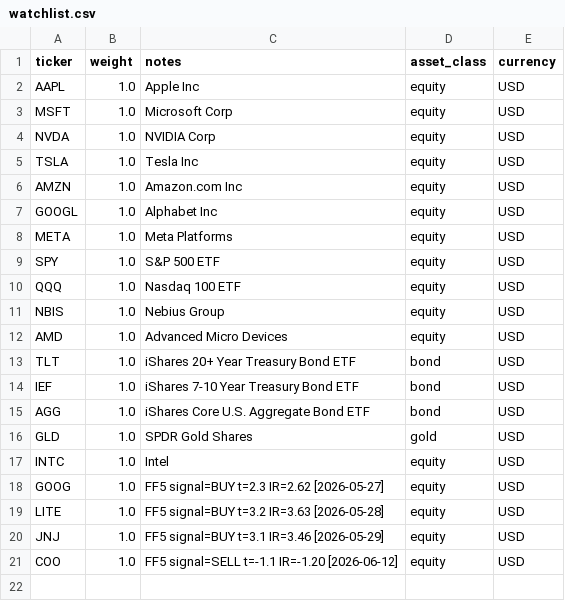
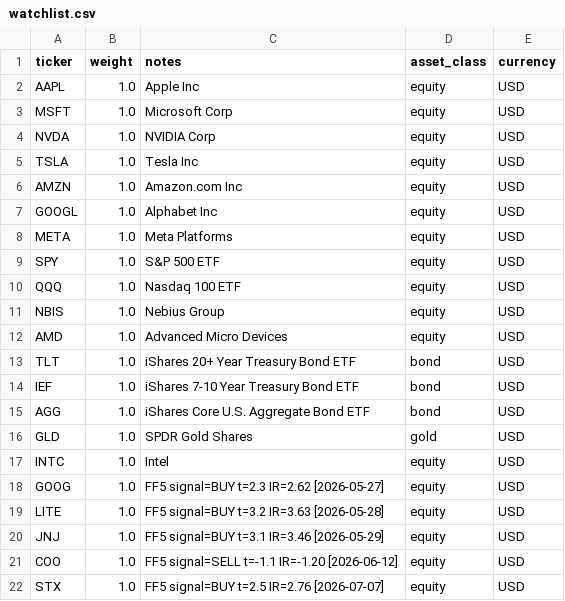
Before and after one commit to czh9919/portfolio-risk-agent, a CSV file: config/watchlist.csv, drawn as a sheet; the diff names each change by its address in the sheet, - before the commit and + after, or states it on an @@ line.

```diff
--- a/config/watchlist.csv
+++ b/config/watchlist.csv
+row 22: STX | 1.0 | FF5 signal=BUY t=2.5 IR=2.76 [2026-07-07] | equity | USD
```
Also changed, not shown: 2 other files.
